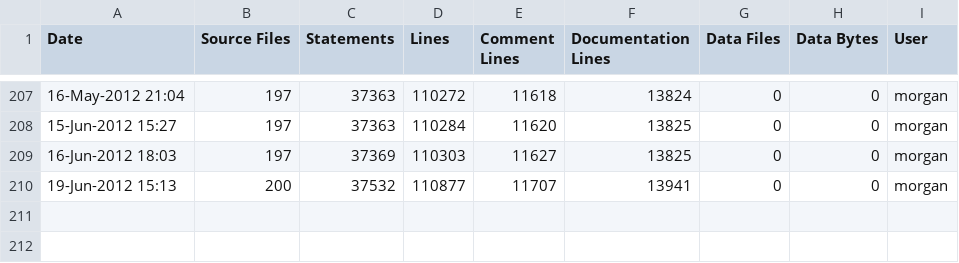
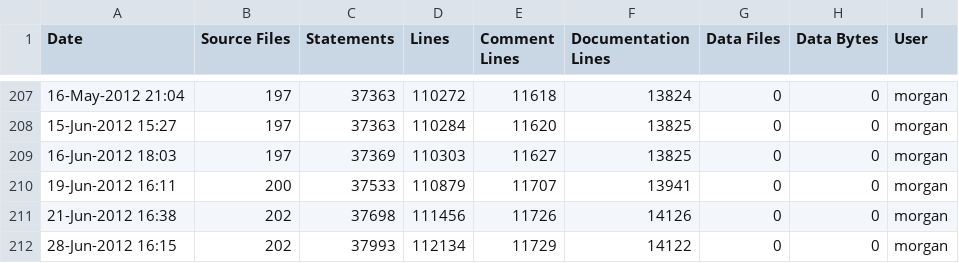
Before and after one commit to A7med-Shoukry/g3d, a CSV file: G3D9/GLG3D.lib/ice-stats.csv, drawn as a sheet; only a part is shown, gaps mark what is left out.

Commit message:
depth of field models
git-svn-id: https://g3d.svn.sourceforge.net/svnroot/g3d@1359 ef0428c2-0c16-0410-9f3f-d710ca1f8061

```diff
--- a/G3D9/GLG3D.lib/ice-stats.csv
+++ b/G3D9/GLG3D.lib/ice-stats.csv
@@ -209,2 +209,4 @@
 16-Jun-2012 18:03,197,37369,110303,11627,13825,0,0,"morgan",""
-19-Jun-2012 15:13,200,37532,110877,11707,13941,0,0,"morgan",""
+19-Jun-2012 16:11,200,37533,110879,11707,13941,0,0,"morgan",""
+21-Jun-2012 16:38,202,37698,111456,11726,14126,0,0,"morgan",""
+28-Jun-2012 16:15,202,37993,112134,11729,14122,0,0,"morgan",""
```
Also changed, not shown: G3D9/G3D.lib/ice-stats.csv, 6 other files.
